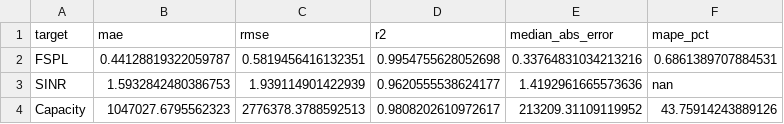
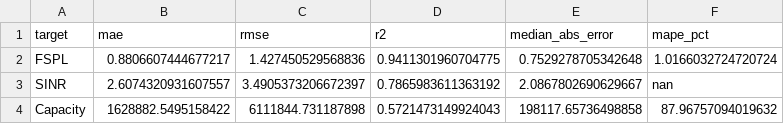
Before and after one commit to chrischako/Network-Simulation, a CSV file: mlp_summary.csv, drawn as a sheet.

```diff
--- a/mlp_summary.csv
+++ b/mlp_summary.csv
@@ -1,4 +1,4 @@
 target,mae,rmse,r2,median_abs_error,mape_pct
-FSPL,0.44128819322059787,0.5819456416132351,0.9954755628052698,0.33764831034213216,0.6861389707884531
-SINR,1.5932842480386753,1.939114901422939,0.9620555538624177,1.4192961665573636,nan
-Capacity,1047027.6795562323,2776378.3788592513,0.9808202610972617,213209.31109119952,43.75914243889126
+FSPL,0.8806607444677217,1.427450529568836,0.9411301960704775,0.7529278705342648,1.0166032724720724
+SINR,2.6074320931607557,3.4905373206672397,0.7865983611363192,2.0867802690629667,nan
+Capacity,1628882.5495158422,6111844.731187898,0.5721473149924043,198117.65736498858,87.96757094019632
```
Also changed, not shown: mlp_predictions.csv, 7 other files.
